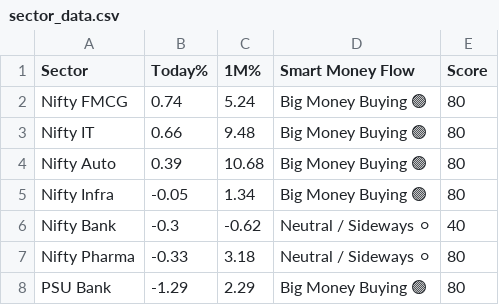
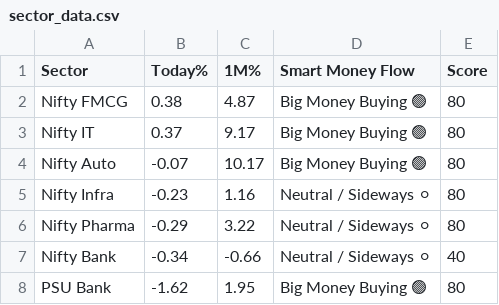
Before and after one commit to Ayushsingh1513/trading-terminal, a CSV file: sector_data.csv, drawn as a sheet.

```diff
--- a/sector_data.csv
+++ b/sector_data.csv
@@ -1,8 +1,8 @@
 Sector,Today%,1M%,Smart Money Flow,Score
-Nifty FMCG,0.74,5.24,Big Money Buying 🟢,80
-Nifty IT,0.66,9.48,Big Money Buying 🟢,80
-Nifty Auto,0.39,10.68,Big Money Buying 🟢,80
-Nifty Infra,-0.05,1.34,Big Money Buying 🟢,80
-Nifty Bank,-0.3,-0.62,Neutral / Sideways ⚪,40
-Nifty Pharma,-0.33,3.18,Neutral / Sideways ⚪,80
-PSU Bank,-1.29,2.29,Big Money Buying 🟢,80
+Nifty FMCG,0.38,4.87,Big Money Buying 🟢,80
+Nifty IT,0.37,9.17,Big Money Buying 🟢,80
+Nifty Auto,-0.07,10.17,Big Money Buying 🟢,80
+Nifty Infra,-0.23,1.16,Neutral / Sideways ⚪,80
+Nifty Pharma,-0.29,3.22,Neutral / Sideways ⚪,80
+Nifty Bank,-0.34,-0.66,Neutral / Sideways ⚪,40
+PSU Bank,-1.62,1.95,Big Money Buying 🟢,80
```
Also changed, not shown: scanner_data.csv, 2 other files.
